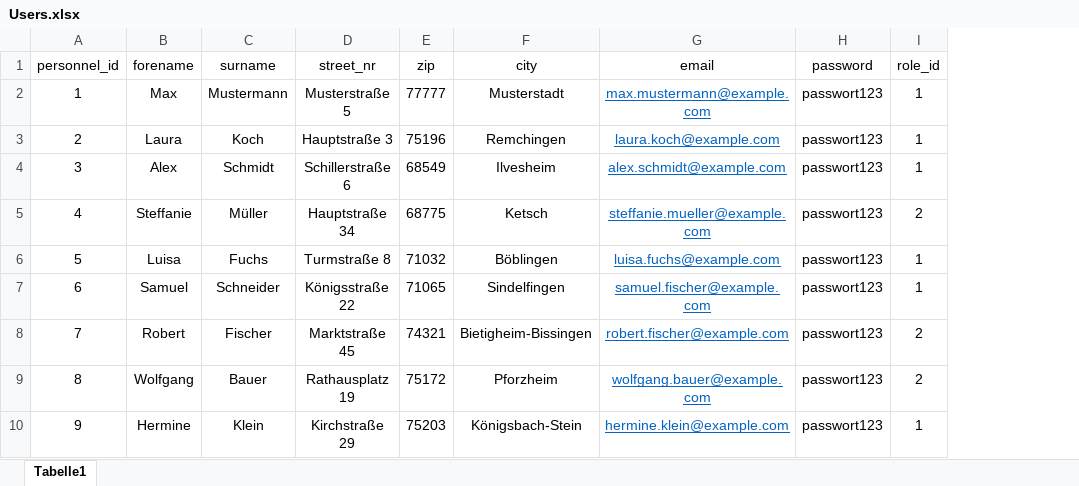
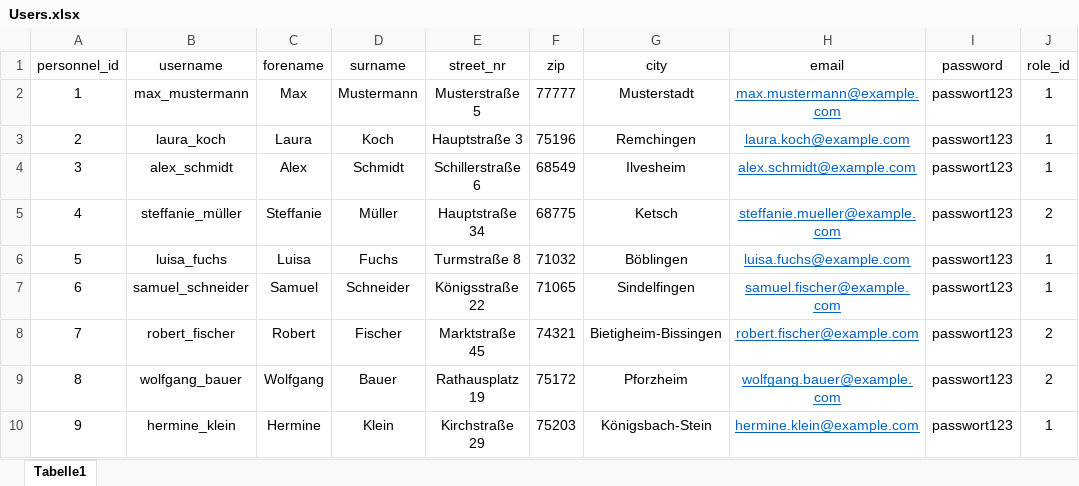
Before and after one commit to DhruvAggarwal01/ATdIT_Gruppe5, an Excel workbook: databases/Users.xlsx, sheet Tabelle1, drawn as a sheet; only a part is shown; values as stored, in another font and other column widths than the file's, no borders; the diff names each change by its address in the sheet, - before the commit and + after, or states it on an @@ line.

```diff
--- a/databases/Users.xlsx (sheet Tabelle1)
+++ b/databases/Users.xlsx (sheet Tabelle1)
+column B (username), rows 2-10: max_mustermann | laura_koch | alex_schmidt | steffanie_müller | luisa_fuchs | samuel_schneider | robert_fischer | wolfgang_bauer | hermine_klein
```
Also changed, not shown: 4 other files.
